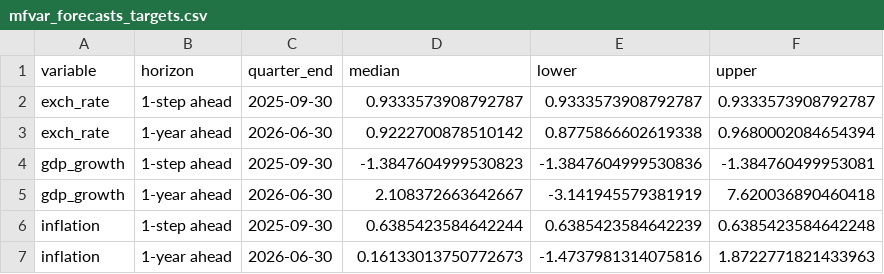
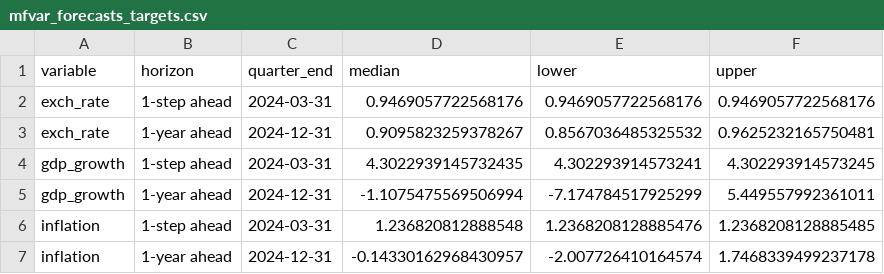
Before and after one commit to KOF-fbp/methods-for-macro-forecasting-2025, a CSV file: submission/output/forecasts/mfvar_forecasts_targets.csv, drawn as a sheet.

```diff
--- a/submission/output/forecasts/mfvar_forecasts_targets.csv
+++ b/submission/output/forecasts/mfvar_forecasts_targets.csv
@@ -1,7 +1,7 @@
 variable,horizon,quarter_end,median,lower,upper
-exch_rate,1-step ahead,2025-09-30,0.9333573908792787,0.9333573908792787,0.9333573908792787
-exch_rate,1-year ahead,2026-06-30,0.9222700878510142,0.8775866602619338,0.9680002084654394
-gdp_growth,1-step ahead,2025-09-30,-1.3847604999530823,-1.3847604999530836,-1.384760499953081
-gdp_growth,1-year ahead,2026-06-30,2.108372663642667,-3.141945579381919,7.620036890460418
-inflation,1-step ahead,2025-09-30,0.6385423584642244,0.6385423584642239,0.6385423584642248
-inflation,1-year ahead,2026-06-30,0.16133013750772673,-1.4737981314075816,1.8722771821433963
+exch_rate,1-step ahead,2024-03-31,0.9469057722568176,0.9469057722568176,0.9469057722568176
+exch_rate,1-year ahead,2024-12-31,0.9095823259378267,0.8567036485325532,0.9625232165750481
+gdp_growth,1-step ahead,2024-03-31,4.3022939145732435,4.302293914573241,4.302293914573245
+gdp_growth,1-year ahead,2024-12-31,-1.1075475569506994,-7.174784517925299,5.449557992361011
+inflation,1-step ahead,2024-03-31,1.236820812888548,1.2368208128885476,1.2368208128885485
+inflation,1-year ahead,2024-12-31,-0.14330162968430957,-2.007726410164574,1.7468339499237178
```
Also changed, not shown: submission/output/forecasts/mfvar_forecasts_full.csv, 19 other files.
